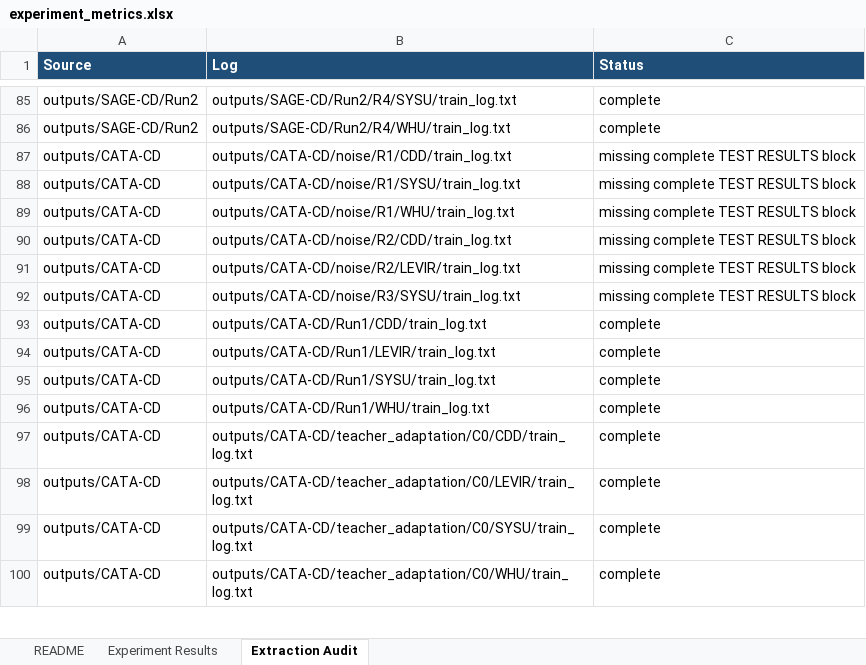
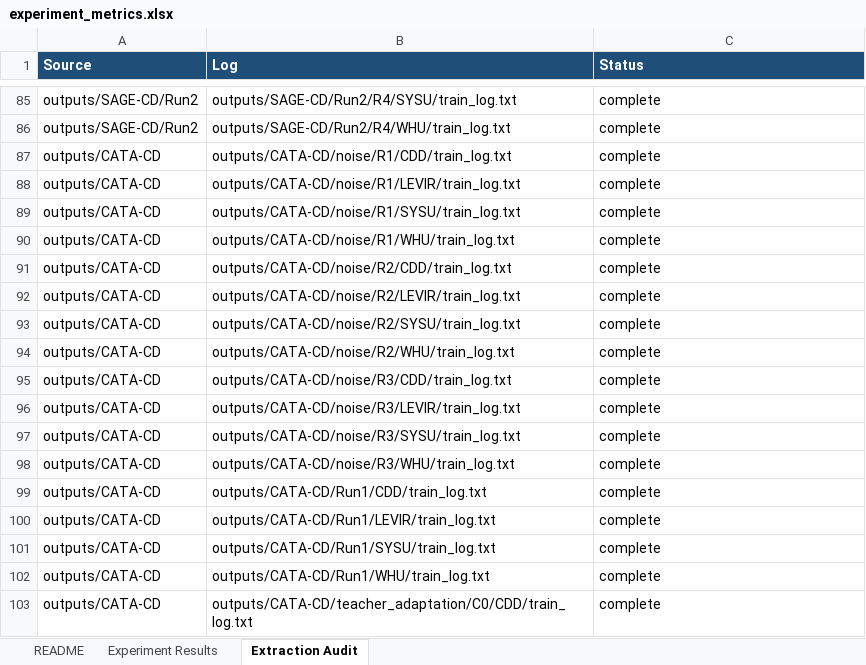
Before and after one commit to YuqiWang-code/LS-Rep_BCD, an Excel workbook: docs/experiment_metrics.xlsx, sheet Extraction Audit, drawn as a sheet; only a part is shown, gaps mark what is left out; the shorter side is filled out with more unchanged rows; values as stored, in another font and other column widths than the file's, no borders; addresses are those after the commit; the diff names each change by its address in the sheet, - before the commit and + after, or states it on an @@ line.

Commit message:
CATA-CD v2: noise-floor sigma measured (sigma in 0.013-0.537pp, dataset-dependent)
- C1 config x R1/R2/R3 on 4 datasets (12 runs, same 3-way concurrency as C1)

- sigma_3way: SYSU 0.289 / WHU 0.537 / CDD 0.013 / LEVIR 0.195 (mean 0.259pp)

- effect/sigma: DCA->WHU 2.6s, RADIO->SYSU 2.4s (near-significant); MARS->WHU 1.0s = noise; CDD truly flat

- Update README + Agent-improvement prompt with sigma evidence

```diff
--- a/docs/experiment_metrics.xlsx (sheet Extraction Audit)
+++ b/docs/experiment_metrics.xlsx (sheet Extraction Audit)
-C87 (Status): missing complete TEST RESULTS block
+C87 (Status): complete
+row 88: outputs/CATA-CD | outputs/CATA-CD/noise/R1/LEVIR/train_log.txt | complete
-C89:C92 (Status): missing complete TEST RESULTS block
+C89:C92 (Status): complete
+row 93: outputs/CATA-CD | outputs/CATA-CD/noise/R2/SYSU/train_log.txt | complete
+row 94: outputs/CATA-CD | outputs/CATA-CD/noise/R2/WHU/train_log.txt | complete
+row 95: outputs/CATA-CD | outputs/CATA-CD/noise/R3/CDD/train_log.txt | complete
+row 96: outputs/CATA-CD | outputs/CATA-CD/noise/R3/LEVIR/train_log.txt | complete
-C97 (Status): missing complete TEST RESULTS block
+C97 (Status): complete
+row 98: outputs/CATA-CD | outputs/CATA-CD/noise/R3/WHU/train_log.txt | complete
```
Also changed, not shown: sheet Experiment Results, sheet README, 5 other files.
